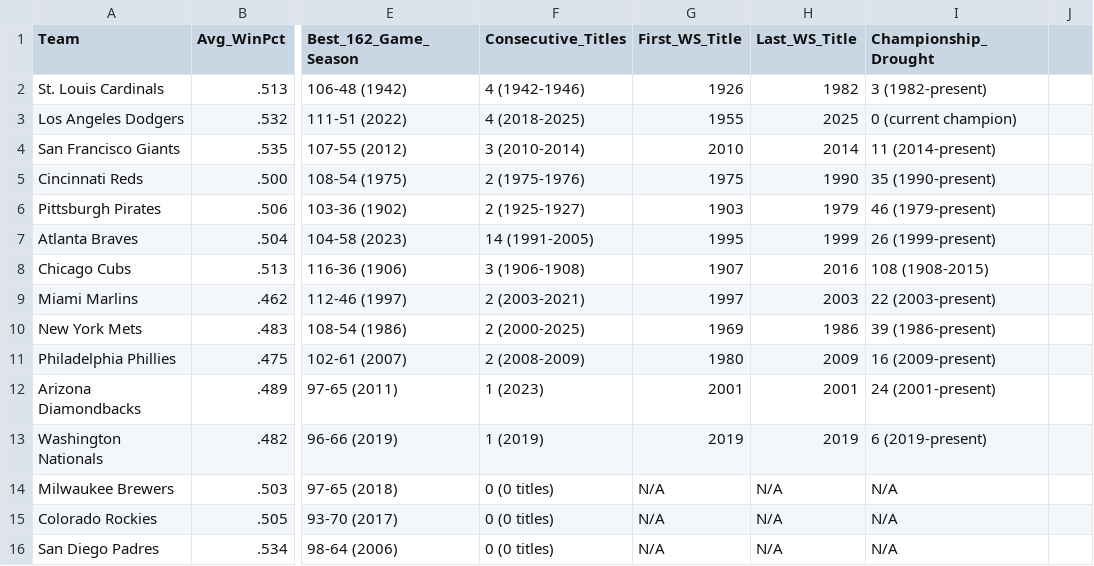
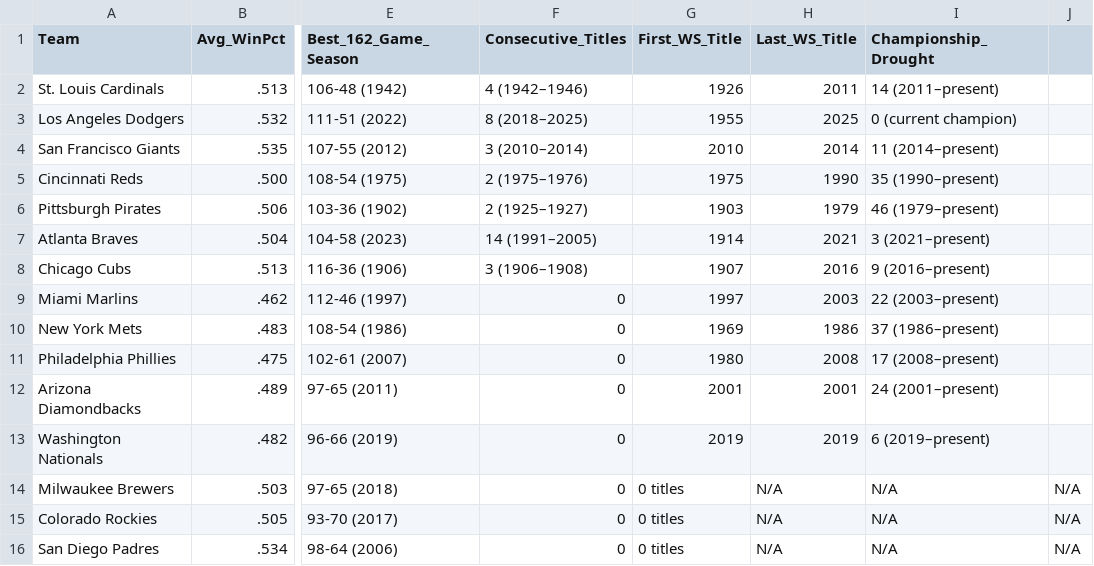
Before and after one commit to zhub9006/nl-team-trends, a CSV file: data/nl_all_time_records.csv, drawn as a sheet; only a part is shown, gaps mark what is left out; the diff names each change by its address in the sheet, - before the commit and + after, or states it on an @@ line.

Commit message:
Update all-time NL records with corrected data through 2025

```diff
--- a/data/nl_all_time_records.csv
+++ b/data/nl_all_time_records.csv
-F2 (Consecutive_Titles): 4 (1942-1946)
+F2 (Consecutive_Titles): 4 (1942–1946)
-H2 (Last_WS_Title): 1982
+H2 (Last_WS_Title): 2011
-I2 (Championship_Drought): 3 (1982-present)
+I2 (Championship_Drought): 14 (2011–present)
-F3 (Consecutive_Titles): 4 (2018-2025)
+F3 (Consecutive_Titles): 8 (2018–2025)
-F4 (Consecutive_Titles): 3 (2010-2014)
+F4 (Consecutive_Titles): 3 (2010–2014)
-I4 (Championship_Drought): 11 (2014-present)
+I4 (Championship_Drought): 11 (2014–present)
-F5 (Consecutive_Titles): 2 (1975-1976)
+F5 (Consecutive_Titles): 2 (1975–1976)
-I5 (Championship_Drought): 35 (1990-present)
+I5 (Championship_Drought): 35 (1990–present)
-F6 (Consecutive_Titles): 2 (1925-1927)
+F6 (Consecutive_Titles): 2 (1925–1927)
-I6 (Championship_Drought): 46 (1979-present)
+I6 (Championship_Drought): 46 (1979–present)
-F7 (Consecutive_Titles): 14 (1991-2005)
+F7 (Consecutive_Titles): 14 (1991–2005)
-G7 (First_WS_Title): 1995
+G7 (First_WS_Title): 1914
-H7 (Last_WS_Title): 1999
+H7 (Last_WS_Title): 2021
-I7 (Championship_Drought): 26 (1999-present)
+I7 (Championship_Drought): 3 (2021–present)
-F8 (Consecutive_Titles): 3 (1906-1908)
+F8 (Consecutive_Titles): 3 (1906–1908)
-I8 (Championship_Drought): 108 (1908-2015)
+I8 (Championship_Drought): 9 (2016–present)
-F9 (Consecutive_Titles): 2 (2003-2021)
+F9 (Consecutive_Titles): 0
-I9 (Championship_Drought): 22 (2003-present)
+I9 (Championship_Drought): 22 (2003–present)
-F10 (Consecutive_Titles): 2 (2000-2025)
+F10 (Consecutive_Titles): 0
-I10 (Championship_Drought): 39 (1986-present)
+I10 (Championship_Drought): 37 (1986–present)
-F11 (Consecutive_Titles): 2 (2008-2009)
+F11 (Consecutive_Titles): 0
-H11 (Last_WS_Title): 2009
+H11 (Last_WS_Title): 2008
-I11 (Championship_Drought): 16 (2009-present)
+I11 (Championship_Drought): 17 (2008–present)
-F12 (Consecutive_Titles): 1 (2023)
+F12 (Consecutive_Titles): 0
-I12 (Championship_Drought): 24 (2001-present)
+I12 (Championship_Drought): 24 (2001–present)
-F13 (Consecutive_Titles): 1 (2019)
+F13 (Consecutive_Titles): 0
-I13 (Championship_Drought): 6 (2019-present)
+I13 (Championship_Drought): 6 (2019–present)
-F14:F16 (Consecutive_Titles): 0 (0 titles)
+F14:F16 (Consecutive_Titles): 0
-G14:G16 (First_WS_Title): N/A
+G14:G16 (First_WS_Title): 0 titles
-J14:J16: (empty)
+J14:J16: N/A
```
